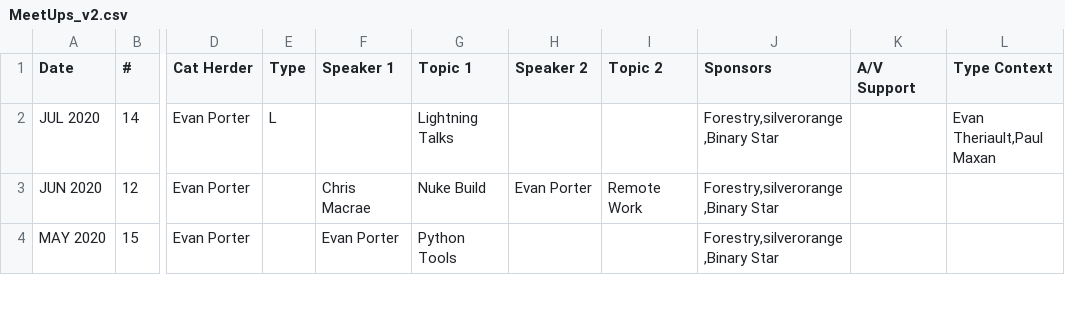
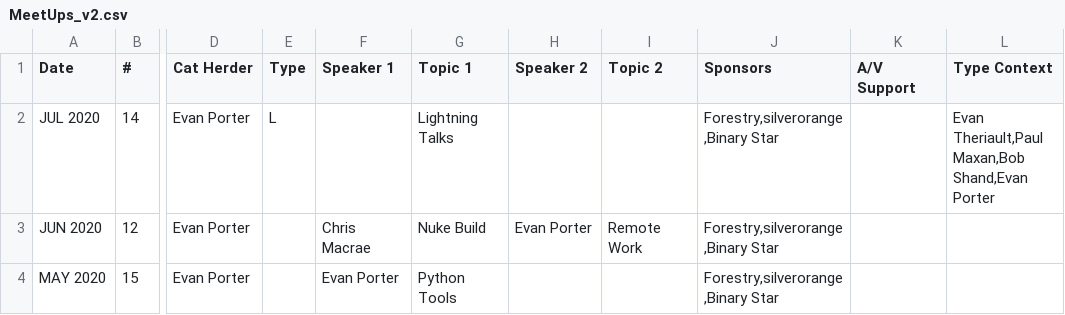
Before and after one commit to peidevs/Event_Resources, a CSV file: MeetUps_v2.csv, drawn as a sheet; only a part is shown, gaps mark what is left out; the diff names each change by its address in the sheet, - before the commit and + after, or states it on an @@ line.

Commit message:
incremental update Thu  9 Jul 2020 20:05:34 ADT

```diff
--- a/MeetUps_v2.csv
+++ b/MeetUps_v2.csv
-L2 (Type Context): Evan Theriault,Paul Maxan
+L2 (Type Context): Evan Theriault,Paul Maxan,Bob Shand,Evan Porter
```
